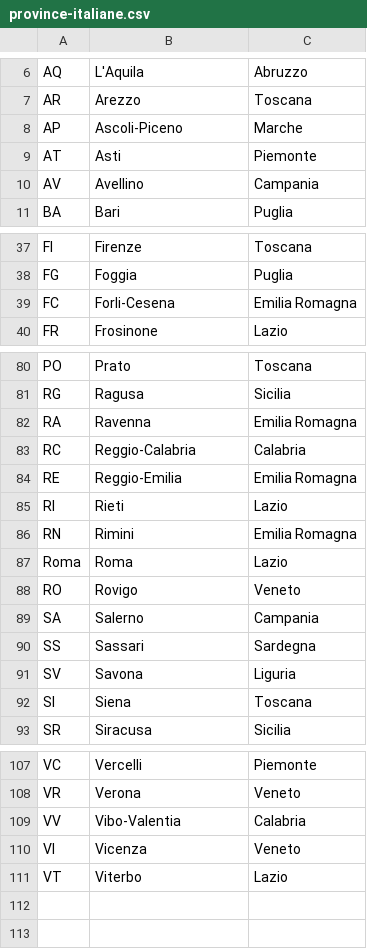
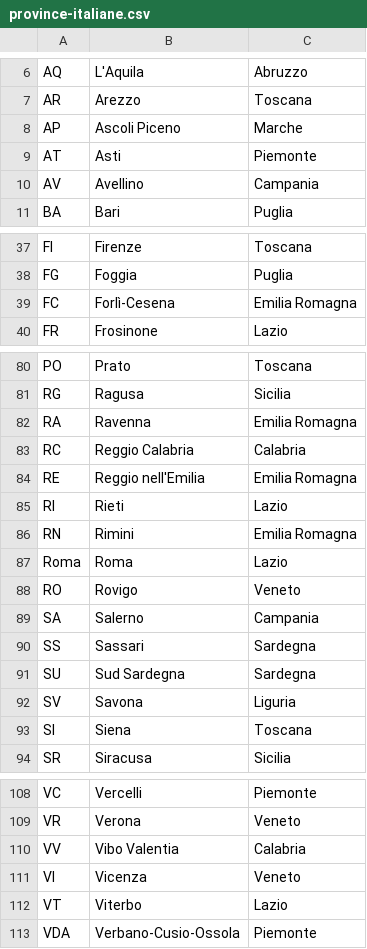
Before and after one commit to FrancescaMuia/BW5TEAM1, a CSV file: BW5TEAM1/ees/src/main/resources/province-italiane.csv, drawn as a sheet; only a part is shown, gaps mark what is left out; the diff covers the shown part only.

```diff
--- a/BW5TEAM1/ees/src/main/resources/province-italiane.csv
+++ b/BW5TEAM1/ees/src/main/resources/province-italiane.csv
@@ -7,3 +7,3 @@ AQ;L'Aquila;Abruzzo
 AR;Arezzo;Toscana
-AP;Ascoli-Piceno;Marche
+AP;Ascoli Piceno;Marche
 AT;Asti;Piemonte
@@ -38,3 +38,3 @@ FI;Firenze;Toscana
 FG;Foggia;Puglia
-FC;Forli-Cesena;Emilia Romagna
+FC;Forlì-Cesena;Emilia Romagna
 FR;Frosinone;Lazio
@@ -82,4 +82,4 @@ RG;Ragusa;Sicilia
 RA;Ravenna;Emilia Romagna
-RC;Reggio-Calabria;Calabria
-RE;Reggio-Emilia;Emilia Romagna
+RC;Reggio Calabria;Calabria
+RE;Reggio nell'Emilia;Emilia Romagna
 RI;Rieti;Lazio
@@ -90,2 +90,3 @@ SA;Salerno;Campania
 SS;Sassari;Sardegna
+SU;Sud Sardegna;Sardegna
 SV;Savona;Liguria
@@ -108,4 +109,5 @@ VC;Vercelli;Piemonte
 VR;Verona;Veneto
-VV;Vibo-Valentia;Calabria
+VV;Vibo Valentia;Calabria
 VI;Vicenza;Veneto
 VT;Viterbo;Lazio
+VDA;Verbano-Cusio-Ossola;Piemonte
```
Also changed, not shown: 3 edited cells elsewhere in this file, BW5TEAM1/ees/src/main/resources/comuni-italiani.csv, BW5TEAM1/ees/target/classes/comuni-italiani.csv, 9 other files.
